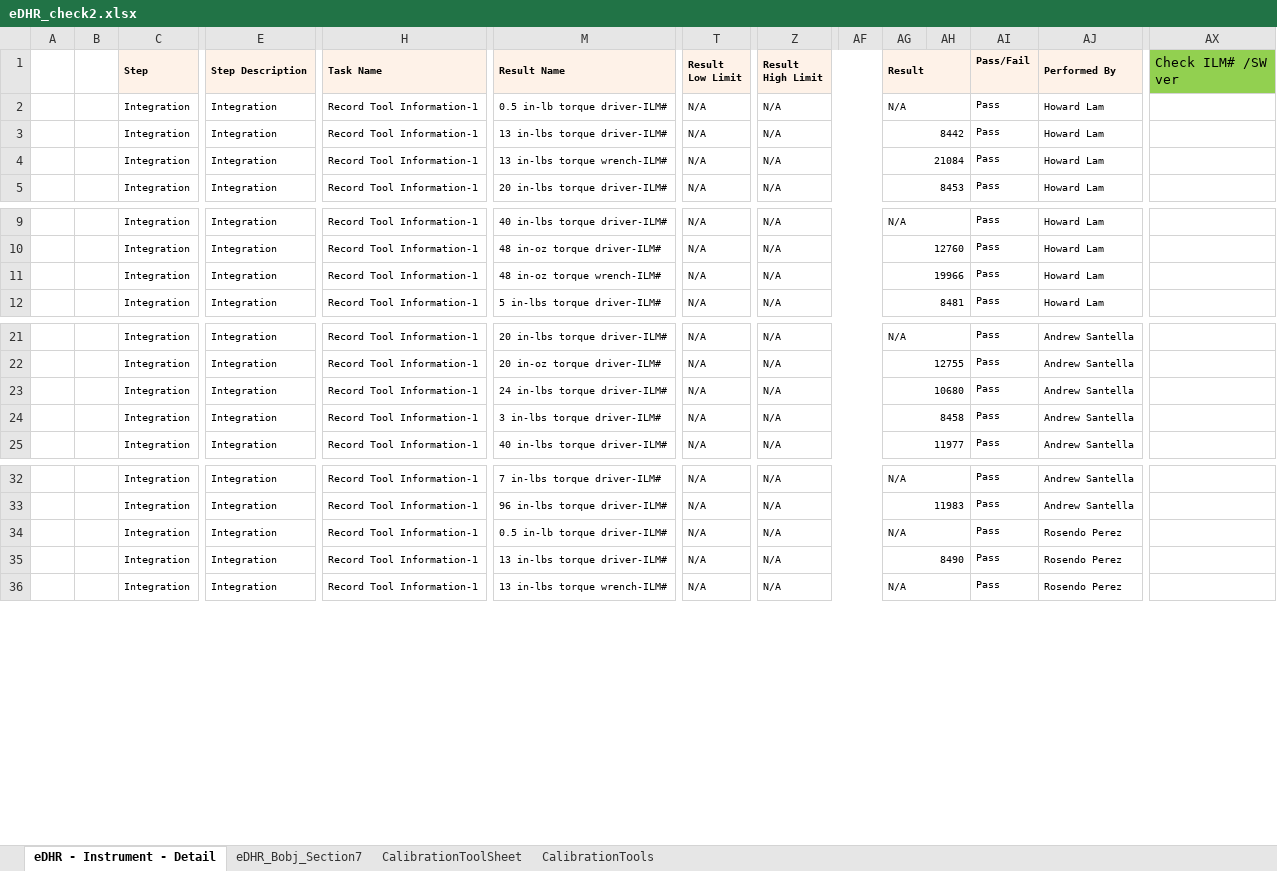
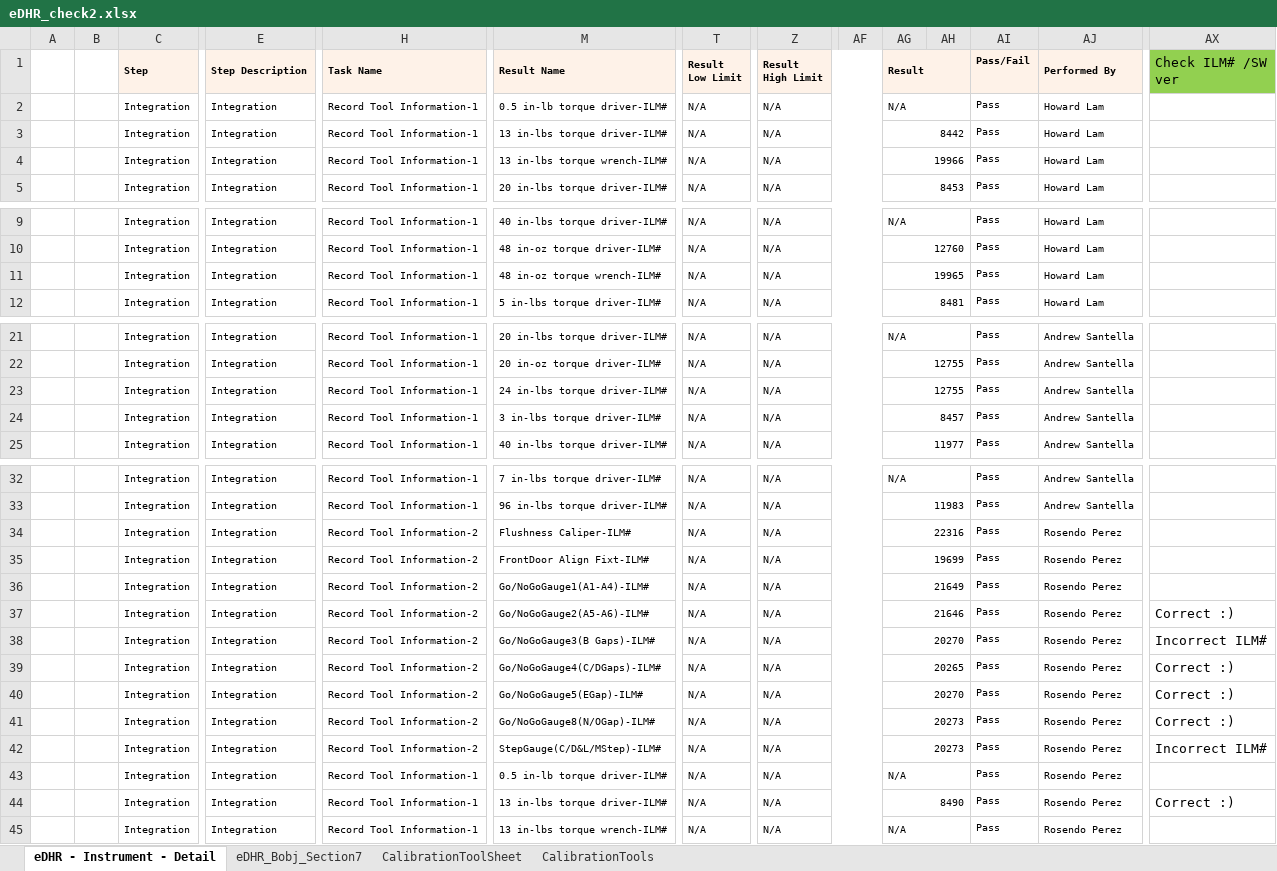
Before and after one commit to SirHieppi/EDHR-Process-Project, an Excel workbook: eDHR_check2.xlsx, sheet eDHR - Instrument - Detail, drawn as a sheet; only a part is shown, gaps mark what is left out; values as stored, in another font and other column widths than the file's, no borders; conditional formats not drawn; addresses are those after the commit; rows hold the shown columns only; the diff covers the shown part only; the diff names each change by its address in the sheet, - before the commit and + after, or states it on an @@ line.

Commit message:
excelhandler now keeps track of incorrect and nonexistent ilms

```diff
--- a/eDHR_check2.xlsx (sheet eDHR - Instrument - Detail)
+++ b/eDHR_check2.xlsx (sheet eDHR - Instrument - Detail)
-AG4 (Result): 21084
+AG4 (Result): 19966
-AG11 (Result): 19966
+AG11 (Result): 19965
-AG23 (Result): 10680
+AG23 (Result): 12755
-AG24 (Result): 8458
+AG24 (Result): 8457
+row 34:  |  | Integration | Integration | Record Tool Information-2 | Flushness Caliper-ILM# | N/A | N/A |  | 22316 |  | Pass | Rosendo Perez
+row 35:  |  | Integration | Integration | Record Tool Information-2 | FrontDoor Align Fixt-ILM# | N/A | N/A |  | 19699 |  | Pass | Rosendo Perez
+row 36:  |  | Integration | Integration | Record Tool Information-2 | Go/NoGoGauge1(A1-A4)-ILM# | N/A | N/A |  | 21649 |  | Pass | Rosendo Perez
+row 37:  |  | Integration | Integration | Record Tool Information-2 | Go/NoGoGauge2(A5-A6)-ILM# | N/A | N/A |  | 21646 |  | Pass | Rosendo Perez | Correct :)
+row 38:  |  | Integration | Integration | Record Tool Information-2 | Go/NoGoGauge3(B Gaps)-ILM# | N/A | N/A |  | 20270 |  | Pass | Rosendo Perez | Incorrect ILM#
+row 39:  |  | Integration | Integration | Record Tool Information-2 | Go/NoGoGauge4(C/DGaps)-ILM# | N/A | N/A |  | 20265 |  | Pass | Rosendo Perez | Correct :)
+row 40:  |  | Integration | Integration | Record Tool Information-2 | Go/NoGoGauge5(EGap)-ILM# | N/A | N/A |  | 20270 |  | Pass | Rosendo Perez | Correct :)
+row 41:  |  | Integration | Integration | Record Tool Information-2 | Go/NoGoGauge8(N/OGap)-ILM# | N/A | N/A |  | 20273 |  | Pass | Rosendo Perez | Correct :)
+row 42:  |  | Integration | Integration | Record Tool Information-2 | StepGauge(C/D&L/MStep)-ILM# | N/A | N/A |  | 20273 |  | Pass | Rosendo Perez | Incorrect ILM#
-AX44 (Check ILM# /SW ver): (empty)
+AX44 (Check ILM# /SW ver): Correct :)
```
Also changed, not shown: 9 removed rows and 83 edited cells elsewhere in this sheet, formulas that keep their value, 2 other files.
